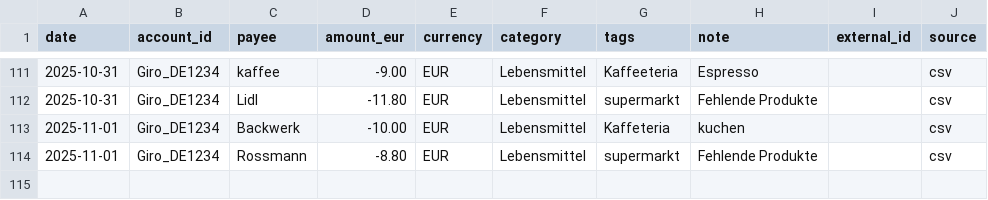
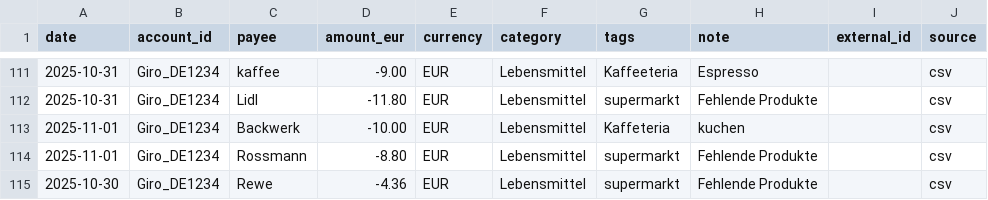
Before and after one commit to abdel0909/finanz-agent, a CSV file: data/inbox/lebensmittel.csv, drawn as a sheet; only a part is shown, gaps mark what is left out; the diff names each change by its address in the sheet, - before the commit and + after, or states it on an @@ line.

Commit message:
Update lebensmittel.csv

```diff
--- a/data/inbox/lebensmittel.csv
+++ b/data/inbox/lebensmittel.csv
+row 115: 2025-10-30 | Giro_DE1234 | Rewe | -4.36 | EUR | Lebensmittel | supermarkt | Fehlende Produkte |  | csv
```
